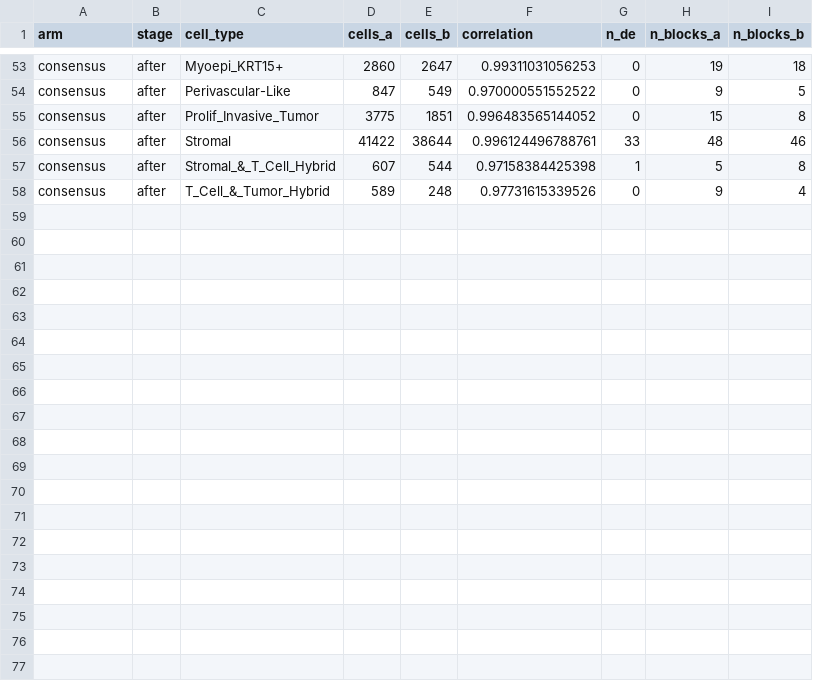
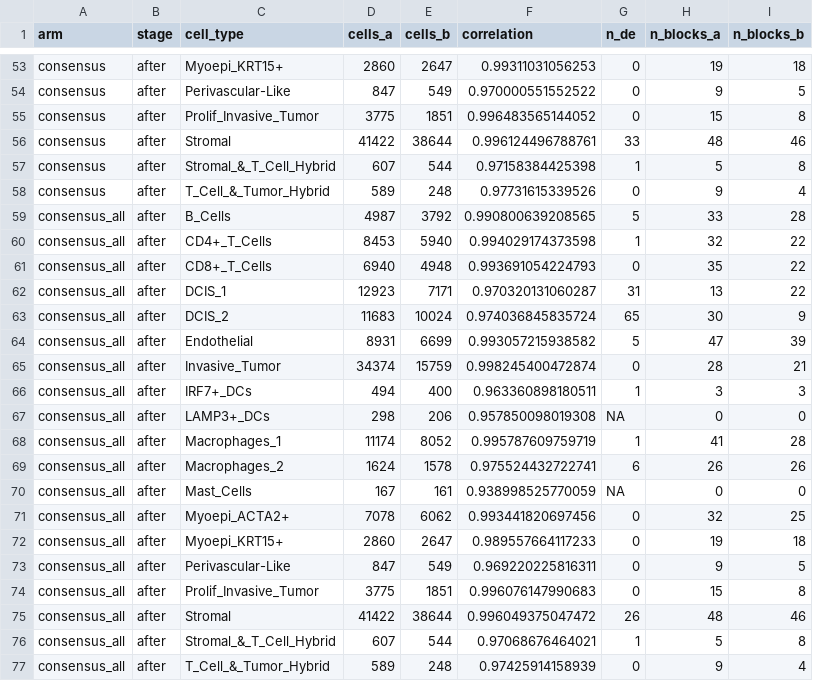
Before and after one commit to kharchenkolab/cellAdmix-core, a CSV file: analysis/multisample/results/breast_membrane_divergence.csv, drawn as a sheet; only a part is shown, gaps mark what is left out.

```diff
--- a/analysis/multisample/results/breast_membrane_divergence.csv
+++ b/analysis/multisample/results/breast_membrane_divergence.csv
@@ -58 +58,20 @@
 "consensus","after","T_Cell_&_Tumor_Hybrid",589,248,0.97731615339526,0,9,4
+"consensus_all","after","B_Cells",4987,3792,0.990800639208565,5,33,28
+"consensus_all","after","CD4+_T_Cells",8453,5940,0.994029174373598,1,32,22
+"consensus_all","after","CD8+_T_Cells",6940,4948,0.993691054224793,0,35,22
+"consensus_all","after","DCIS_1",12923,7171,0.970320131060287,31,13,22
+"consensus_all","after","DCIS_2",11683,10024,0.974036845835724,65,30,9
+"consensus_all","after","Endothelial",8931,6699,0.993057215938582,5,47,39
+"consensus_all","after","Invasive_Tumor",34374,15759,0.998245400472874,0,28,21
+"consensus_all","after","IRF7+_DCs",494,400,0.963360898180511,1,3,3
+"consensus_all","after","LAMP3+_DCs",298,206,0.957850098019308,NA,0,0
+"consensus_all","after","Macrophages_1",11174,8052,0.995787609759719,1,41,28
+"consensus_all","after","Macrophages_2",1624,1578,0.975524432722741,6,26,26
+"consensus_all","after","Mast_Cells",167,161,0.938998525770059,NA,0,0
+"consensus_all","after","Myoepi_ACTA2+",7078,6062,0.993441820697456,0,32,25
+"consensus_all","after","Myoepi_KRT15+",2860,2647,0.989557664117233,0,19,18
+"consensus_all","after","Perivascular-Like",847,549,0.969220225816311,0,9,5
+"consensus_all","after","Prolif_Invasive_Tumor",3775,1851,0.996076147990683,0,15,8
+"consensus_all","after","Stromal",41422,38644,0.996049375047472,26,48,46
+"consensus_all","after","Stromal_&_T_Cell_Hybrid",607,544,0.97068676464021,1,5,8
+"consensus_all","after","T_Cell_&_Tumor_Hybrid",589,248,0.97425914158939,0,9,4
```
Also changed, not shown: analysis/multisample/results/breast_membrane_arms_per_sample.csv, 6 other files.
